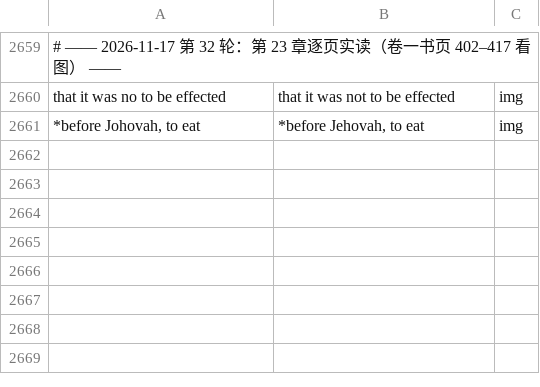
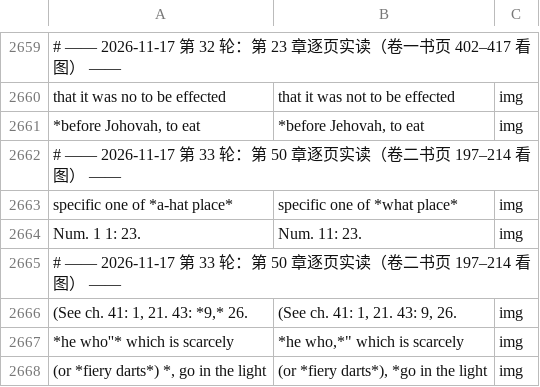
Before and after one commit to whcjb/whcjb.github.io, a TSV file: alexander_raw/isaiah/manual_fixes.tsv, drawn as a sheet; only a part is shown, gaps mark what is left out.

```diff
--- a/alexander_raw/isaiah/manual_fixes.tsv
+++ b/alexander_raw/isaiah/manual_fixes.tsv
@@ -2661 +2661,8 @@ that it was no to be effected	that it was not to be effected	img
 *before Johovah, to eat	*before Jehovah, to eat	img
+# —— 2026-11-17 第 33 轮：第 50 章逐页实读（卷二书页 197–214 看图） ——
+specific one of *a-hat place*	specific one of *what place*	img
+Num. 1 1: 23.	Num. 11: 23.	img
+# —— 2026-11-17 第 33 轮：第 50 章逐页实读（卷二书页 197–214 看图） ——
+(See ch. 41: 1, 21. 43: *9,* 26.	(See ch. 41: 1, 21. 43: 9, 26.	img
+*he who''* which is scarcely	*he who,*" which is scarcely	img
+(or *fiery darts*) *, go in the light	(or *fiery darts*), *go in the light	img
```
Also changed, not shown: alexander_raw/isaiah/foreign_image.tsv, 2 other files.
